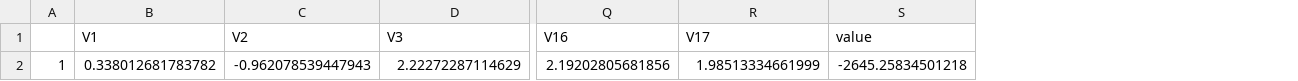
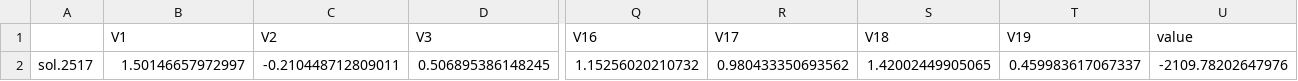
Before and after one commit to CYALJE/traffic_data, a CSV file: real data/best.csv, drawn as a sheet; only a part is shown, gaps mark what is left out; removed rows and columns are numbered as before the commit, all else as after; rows hold the shown columns only; the diff names each change by its address in the sheet, - before the commit and + after, or states it on an @@ line.

Commit message:
Add files via upload

```diff
--- a/real data/best.csv
+++ b/real data/best.csv
-column A, empty
+column A, empty
+column S (V18), empty
+column T (V19), empty
-row 2: 1 | 0.338012681783782 | -0.962078539447943 | 2.22272287114629 | 2.19202805681856 | 1.98513334661999 | -2645.25834501218
+row 2: sol.2517 | 1.50146657972997 | -0.210448712809011 | 0.506895386148245 | 1.15256020210732 | 0.980433350693562 | 1.42002449905065 | 0.459983617067337 | -2109.78202647976
```
